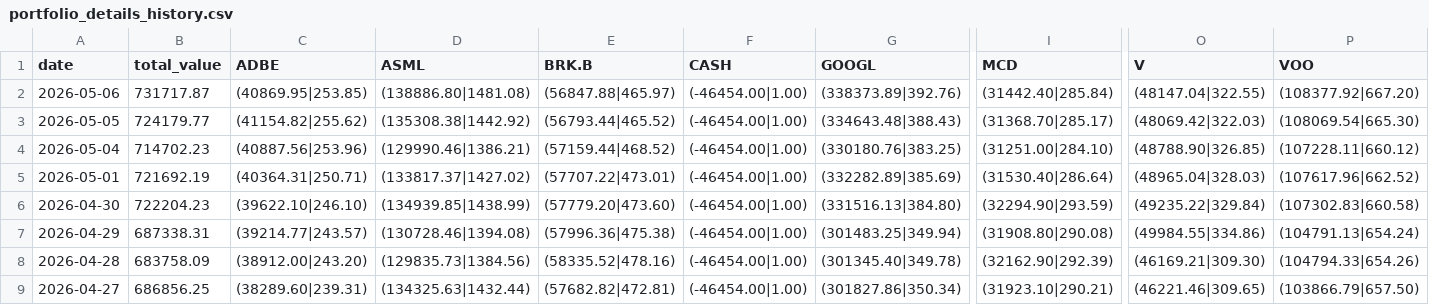
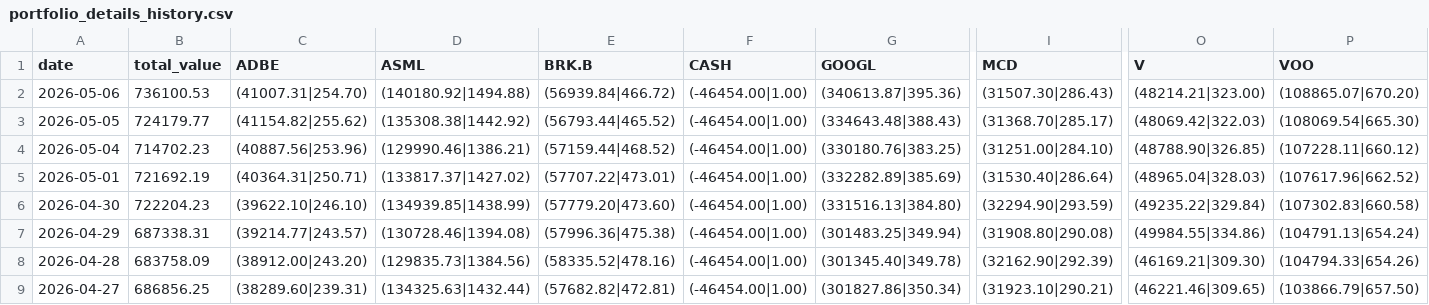
Before and after one commit to qingsongxi/stock, a CSV file: data/portfolio_details_history.csv, drawn as a sheet; only a part is shown, gaps mark what is left out; the diff names each change by its address in the sheet, - before the commit and + after, or states it on an @@ line.

```diff
--- a/data/portfolio_details_history.csv
+++ b/data/portfolio_details_history.csv
-B2 (total_value): 731717.87
+B2 (total_value): 736100.53
-C2 (ADBE): (40869.95|253.85)
+C2 (ADBE): (41007.31|254.70)
-D2 (ASML): (138886.80|1481.08)
+D2 (ASML): (140180.92|1494.88)
-E2 (BRK.B): (56847.88|465.97)
+E2 (BRK.B): (56939.84|466.72)
-G2 (GOOGL): (338373.89|392.76)
+G2 (GOOGL): (340613.87|395.36)
-I2 (MCD): (31442.40|285.84)
+I2 (MCD): (31507.30|286.43)
-O2 (V): (48147.04|322.55)
+O2 (V): (48214.21|323.00)
-P2 (VOO): (108377.92|667.20)
+P2 (VOO): (108865.07|670.20)
```
Also changed, not shown: 6 other files.
